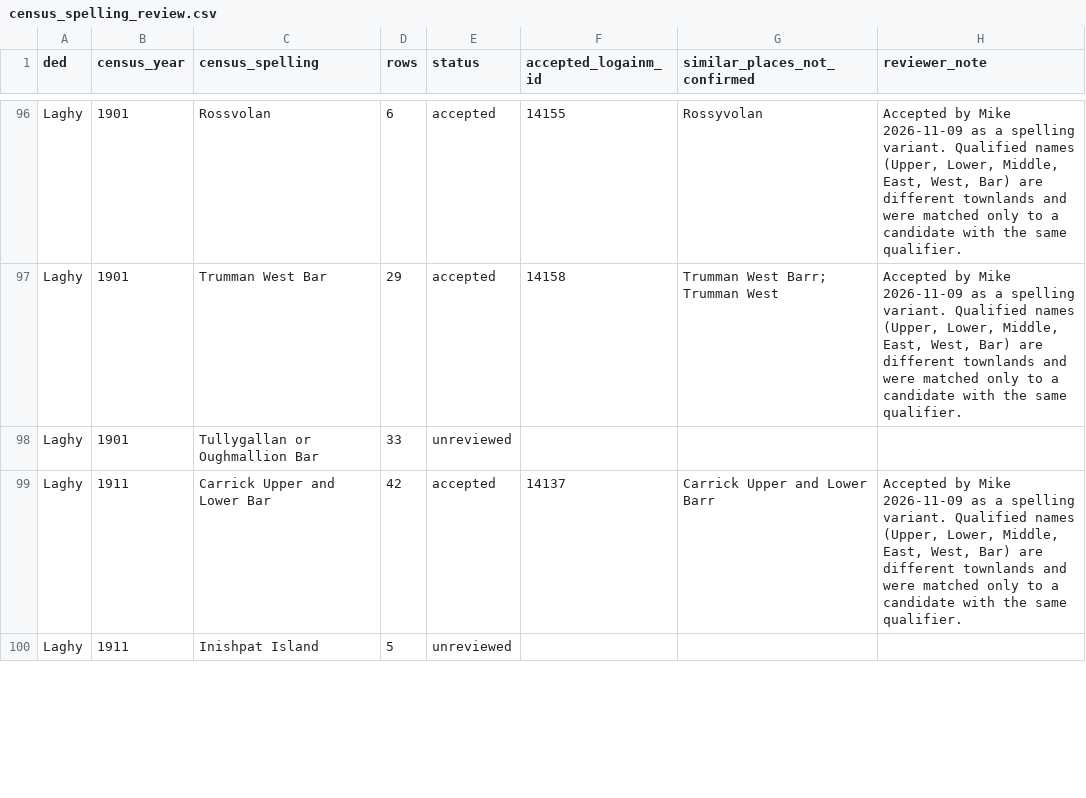
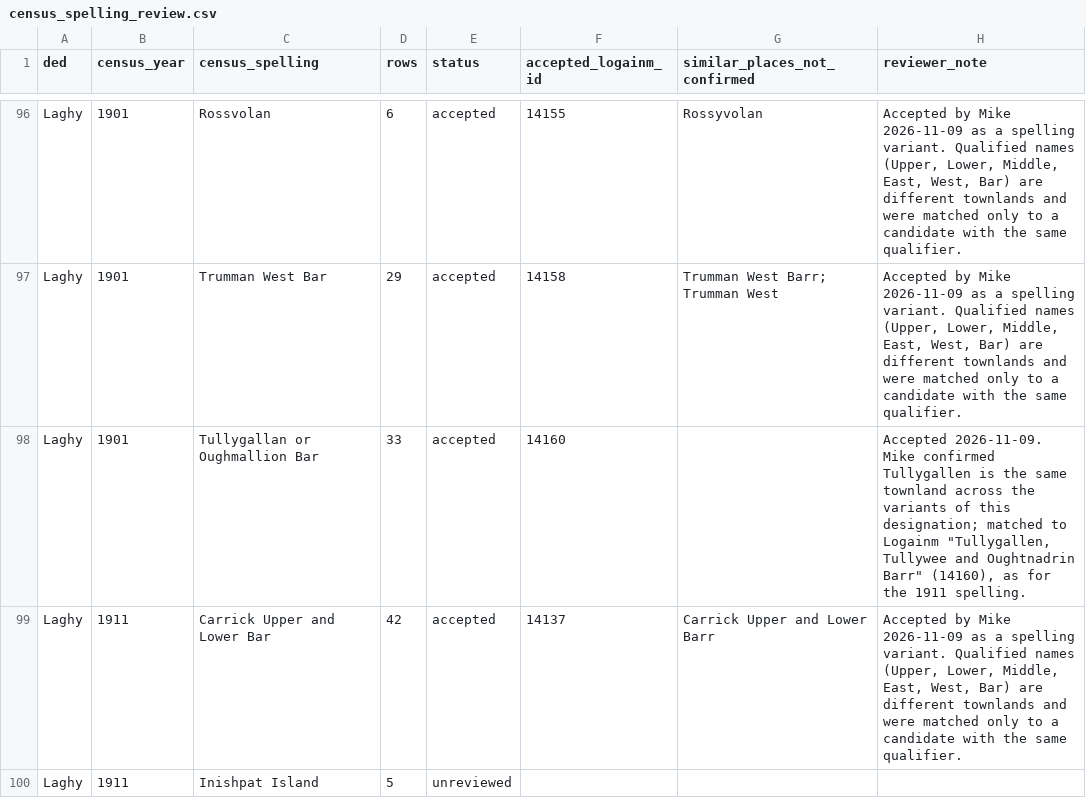
Before and after one commit to mjsmulligan/donegal-townlands, a CSV file: data/processed/places/census_spelling_review.csv, drawn as a sheet; only a part is shown, gaps mark what is left out; the diff covers the shown part only.

```diff
--- a/data/processed/places/census_spelling_review.csv
+++ b/data/processed/places/census_spelling_review.csv
@@ -97,3 +97,3 @@ Laghy,1901,Rossvolan,6,accepted,14155,Rossyvolan,"Accepted by Mike 2026-11-09 as
 Laghy,1901,Trumman West Bar,29,accepted,14158,Trumman West Barr; Trumman West,"Accepted by Mike 2026-11-09 as a spelling variant. Qualified names (Upper, Lower, Middle, East, West, Bar) are different townlands and were matched only to a candidate with the same qualifier."
-Laghy,1901,Tullygallan or Oughmallion Bar,33,unreviewed,,,
+Laghy,1901,Tullygallan or Oughmallion Bar,33,accepted,14160,,"Accepted 2026-11-09. Mike confirmed Tullygallen is the same townland across the variants of this designation; matched to Logainm ""Tullygallen, Tullywee and Oughtnadrin Barr"" (14160), as for the 1911 spelling."
 Laghy,1911,Carrick Upper and Lower Bar,42,accepted,14137,Carrick Upper and Lower Barr,"Accepted by Mike 2026-11-09 as a spelling variant. Qualified names (Upper, Lower, Middle, East, West, Bar) are different townlands and were matched only to a candidate with the same qualifier."
```
Also changed, not shown: 3 edited cells elsewhere in this file, 4 other files.
